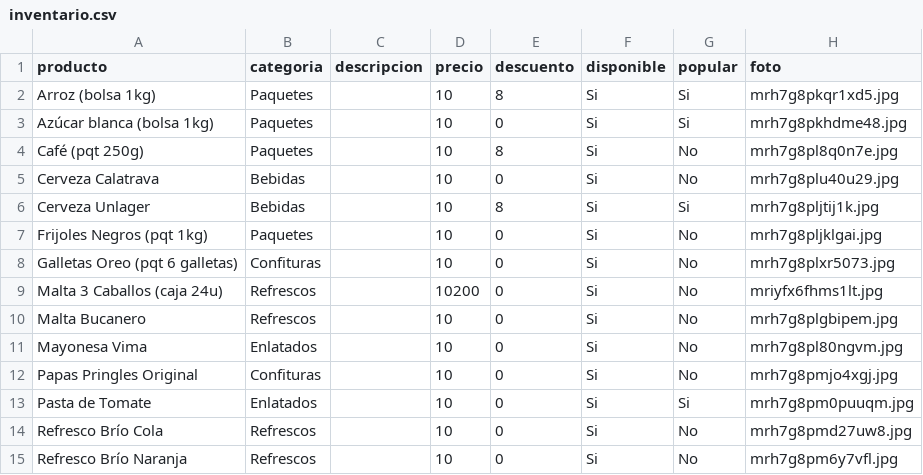
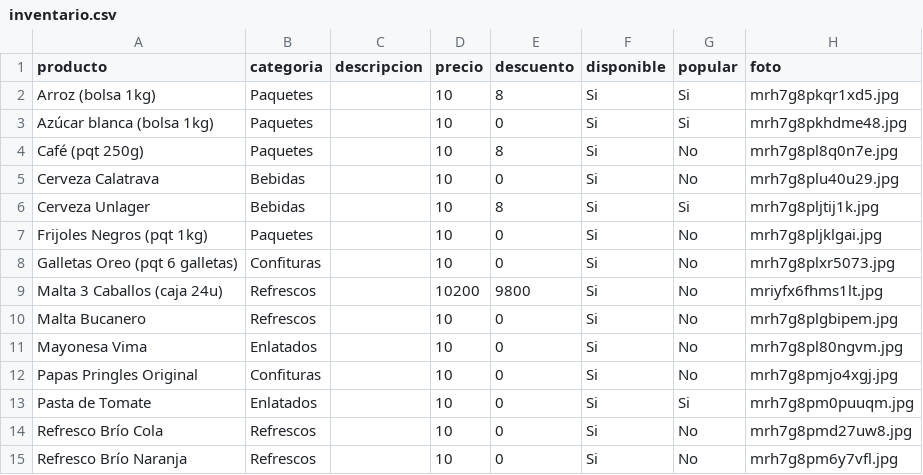
Before and after one commit to williamwolf92/pedidos001, a CSV file: inventario.csv, drawn as a sheet.

Commit message:
Actualizar inventario - 13/7/2026, 4:28:19 a.m.

```diff
--- a/inventario.csv
+++ b/inventario.csv
@@ -8,3 +8,3 @@ Frijoles Negros (pqt 1kg),Paquetes,,10,0,Si,No,mrh7g8pljklgai.jpg
 Galletas Oreo (pqt 6 galletas),Confituras,,10,0,Si,No,mrh7g8plxr5073.jpg
-Malta 3 Caballos (caja 24u),Refrescos,,10200,0,Si,No,mriyfx6fhms1lt.jpg
+Malta 3 Caballos (caja 24u),Refrescos,,10200,9800,Si,No,mriyfx6fhms1lt.jpg
 Malta Bucanero,Refrescos,,10,0,Si,No,mrh7g8plgbipem.jpg
```
